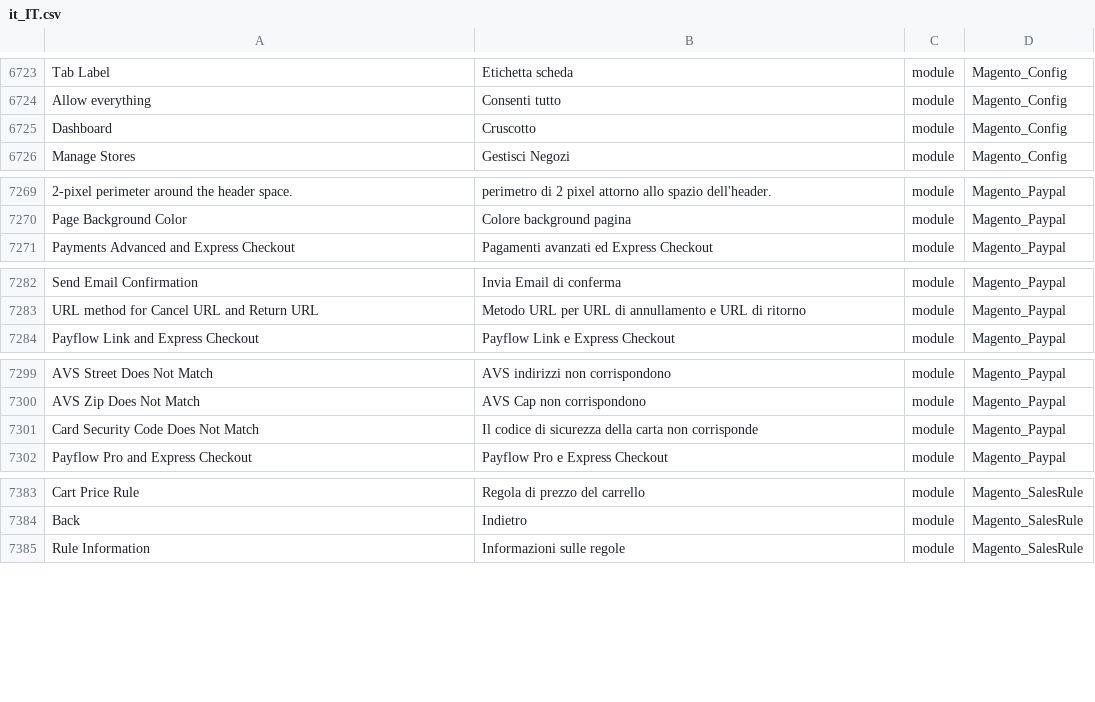
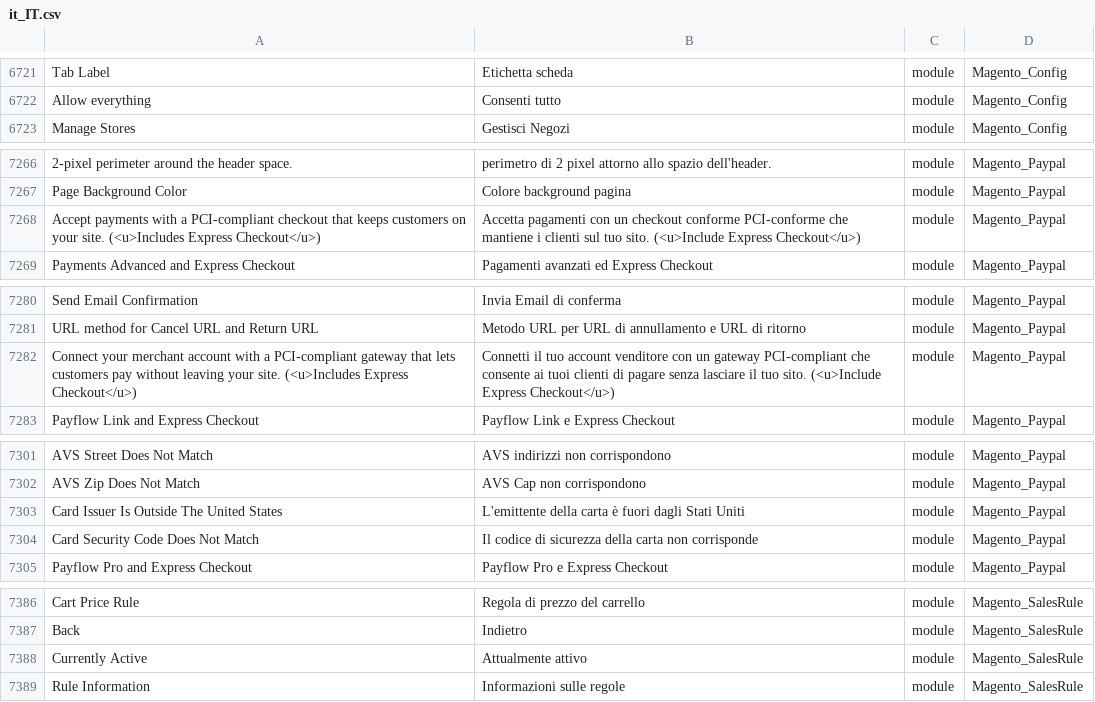
Before and after one commit to Magento2Translations/language_it_it, a CSV file: it_IT.csv, drawn as a sheet; only a part is shown, gaps mark what is left out; removed rows and columns are numbered as before the commit, all else as after; the diff covers the shown part only; the diff names each change by its address in the sheet, - before the commit and + after, or states it on an @@ line.

```diff
--- a/it_IT.csv
+++ b/it_IT.csv
-row 6725: Dashboard | Cruscotto | module | Magento_Config
+row 7268: Accept payments with a PCI-compliant checkout that keeps customers on your site. (<u>Includes Express Checkout</u>) | Accetta pagamenti con un checkout conforme PCI-conforme che mantiene i clienti sul tuo sito. (<u>Include Express Checkout</u>) | module | Magento_Paypal
+row 7282: Connect your merchant account with a PCI-compliant gateway that lets customers pay without leaving your site. (<u>Includes Express Checkout</u>) | Connetti il tuo account venditore con un gateway PCI-compliant che consente ai tuoi clienti di pagare senza lasciare il tuo sito. (<u>Include Express Checkout</u>) | module | Magento_Paypal
+row 7303: Card Issuer Is Outside The United States | L'emittente della carta è fuori dagli Stati Uniti | module | Magento_Paypal
+row 7388: Currently Active | Attualmente attivo | module | Magento_SalesRule
```
Also changed, not shown: 9 added rows, 8 removed rows and 1 edited cell elsewhere in this file, 1 other file.
